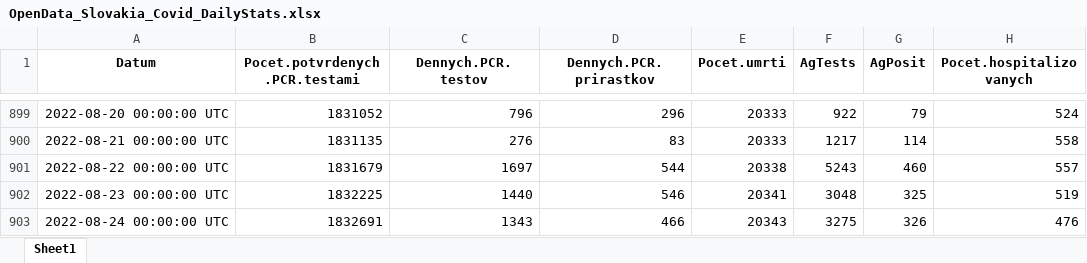
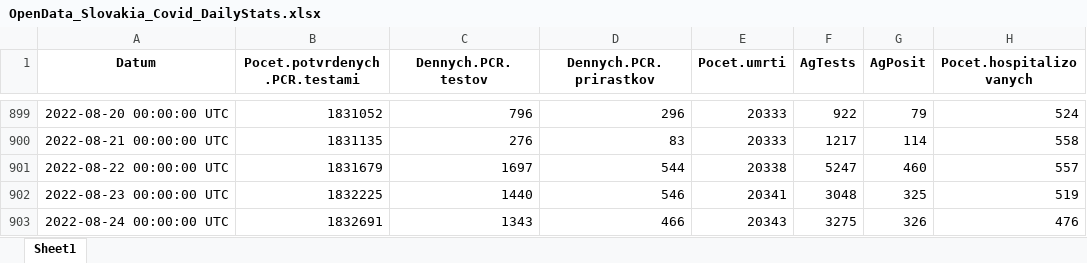
Before and after one commit to Institut-zdravotnych-analyz/covid19-data, an Excel workbook: DailyStats/OpenData_Slovakia_Covid_DailyStats.xlsx, sheet Sheet1, drawn as a sheet; only a part is shown, gaps mark what is left out; values as stored, in another font and other column widths than the file's, no borders; the diff covers the shown part only; the diff names each change by its address in the sheet, - before the commit and + after, or states it on an @@ line.

```diff
--- a/DailyStats/OpenData_Slovakia_Covid_DailyStats.xlsx (sheet Sheet1)
+++ b/DailyStats/OpenData_Slovakia_Covid_DailyStats.xlsx (sheet Sheet1)
-F901 (AgTests): 5243
+F901 (AgTests): 5247
```
Also changed, not shown: 28 edited cells elsewhere in this sheet, PCR_Tests/OpenData_Slovakia_Covid_PositiveTests_District.xlsx, 14 other files.
